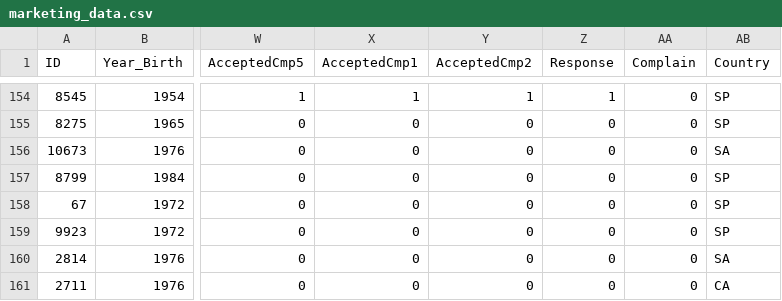
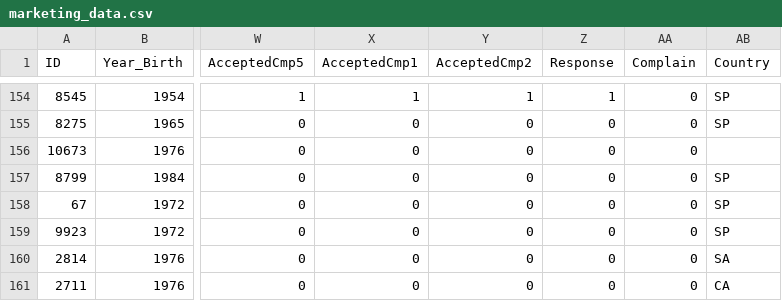
Before and after one commit to iamctodd/datasets, a CSV file: marketing_data.csv, drawn as a sheet; only a part is shown, gaps mark what is left out; the diff covers the shown part only; the diff names each change by its address in the sheet, - before the commit and + after, or states it on an @@ line.

```diff
--- a/marketing_data.csv
+++ b/marketing_data.csv
-AB156 (Country): SA
+AB156 (Country): (empty)
```
Also changed, not shown: 7 edited cells elsewhere in this file.
